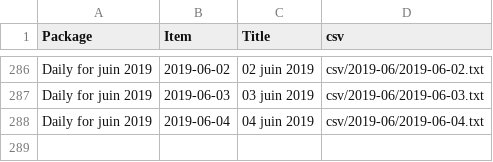
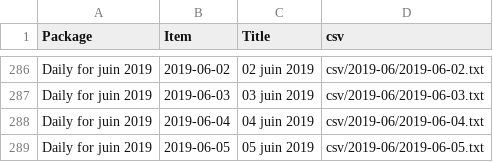
Before and after one commit to jsreynaud/jsreynaud.github.io, a CSV file: datasets.csv, drawn as a sheet; only a part is shown, gaps mark what is left out; the diff names each change by its address in the sheet, - before the commit and + after, or states it on an @@ line.

Commit message:
Autocommit stats mercredi 5 juin 2019, 16:18:23 (UTC+0000)

```diff
--- a/datasets.csv
+++ b/datasets.csv
+row 289: Daily for juin 2019 | 2019-06-05 | 05 juin 2019 | csv/2019-06/2019-06-05.txt
```
Also changed, not shown: 4 other files.
